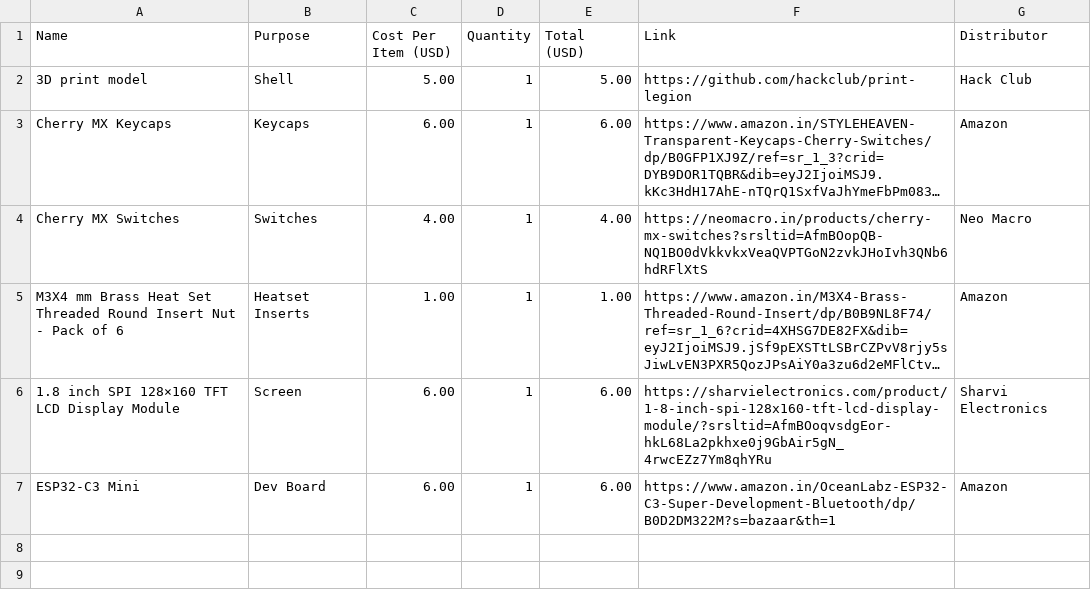
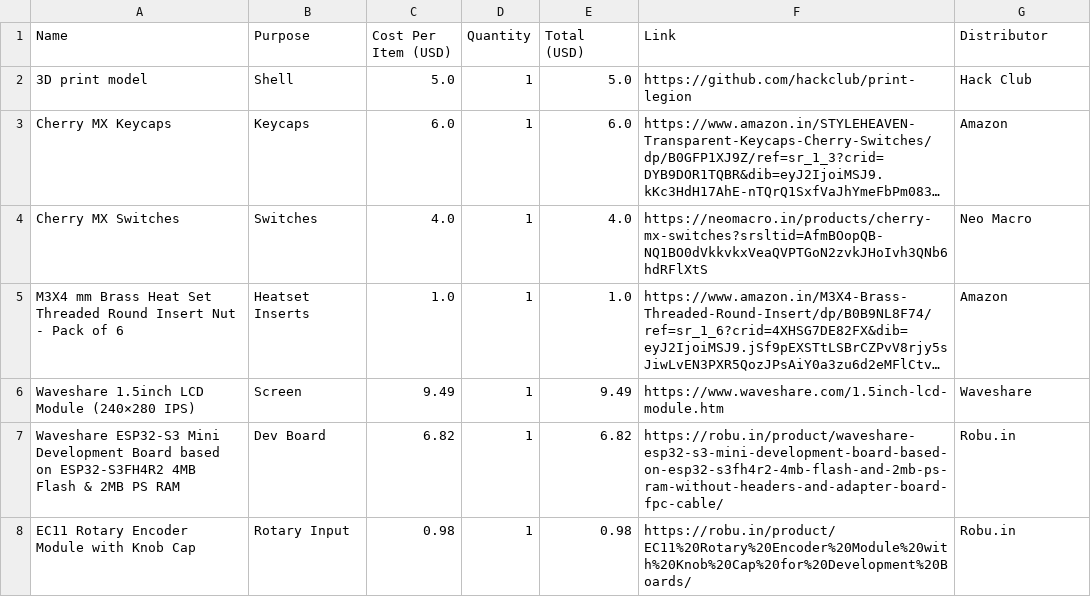
Before and after one commit to Sudo-Aju/Spotube, a CSV file: BOM.csv, drawn as a sheet; long unchanged cells end in …; removed rows and columns are numbered as before the commit, all else as after; the diff names each change by its address in the sheet, - before the commit and + after, or states it on an @@ line.

```diff
--- a/BOM.csv
+++ b/BOM.csv
-C2 (Cost Per Item (USD)): 5.00
+C2 (Cost Per Item (USD)): 5.0
-E2 (Total (USD)): 5.00
+E2 (Total (USD)): 5.0
-C3 (Cost Per Item (USD)): 6.00
+C3 (Cost Per Item (USD)): 6.0
-E3 (Total (USD)): 6.00
+E3 (Total (USD)): 6.0
-C4 (Cost Per Item (USD)): 4.00
+C4 (Cost Per Item (USD)): 4.0
-E4 (Total (USD)): 4.00
+E4 (Total (USD)): 4.0
-C5 (Cost Per Item (USD)): 1.00
+C5 (Cost Per Item (USD)): 1.0
-E5 (Total (USD)): 1.00
+E5 (Total (USD)): 1.0
-row 6: 1.8 inch SPI 128×160 TFT LCD Display Module | Screen | 6.00 | 1 | 6.00 | https://sharvielectronics.com/product/1-8-inch-spi-128x160-tft-lcd-display-module/?srsltid=AfmBOoqvsdgEor-hkL68La2pkhxe0j9GbAir5gN_4rwcEZz7Ym8qhYRu | Sharvi Electronics
-row 7: ESP32-C3 Mini | Dev Board | 6.00 | 1 | 6.00 | https://www.amazon.in/OceanLabz-ESP32-C3-Super-Development-Bluetooth/dp/B0D2DM322M?s=bazaar&th=1 | Amazon
+row 6: Waveshare 1.5inch LCD Module (240×280 IPS) | Screen | 9.49 | 1 | 9.49 | https://www.waveshare.com/1.5inch-lcd-module.htm | Waveshare
+row 7: Waveshare ESP32-S3 Mini Development Board based on ESP32-S3FH4R2 4MB Flash & 2MB PS RAM | Dev Board | 6.82 | 1 | 6.82 | https://robu.in/product/waveshare-esp32-s3-mini-development-board-based-on-esp32-s3fh4r2-4mb-flash-and-2mb-ps-ram-without-headers-and-adapter-board-fpc-cable/ | Robu.in
+row 8: EC11 Rotary Encoder Module with Knob Cap | Rotary Input | 0.98 | 1 | 0.98 | https://robu.in/product/EC11%20Rotary%20Encoder%20Module%20with%20Knob%20Cap%20for%20Development%20Boards/ | Robu.in
```
Also changed, not shown: 2 other files.
